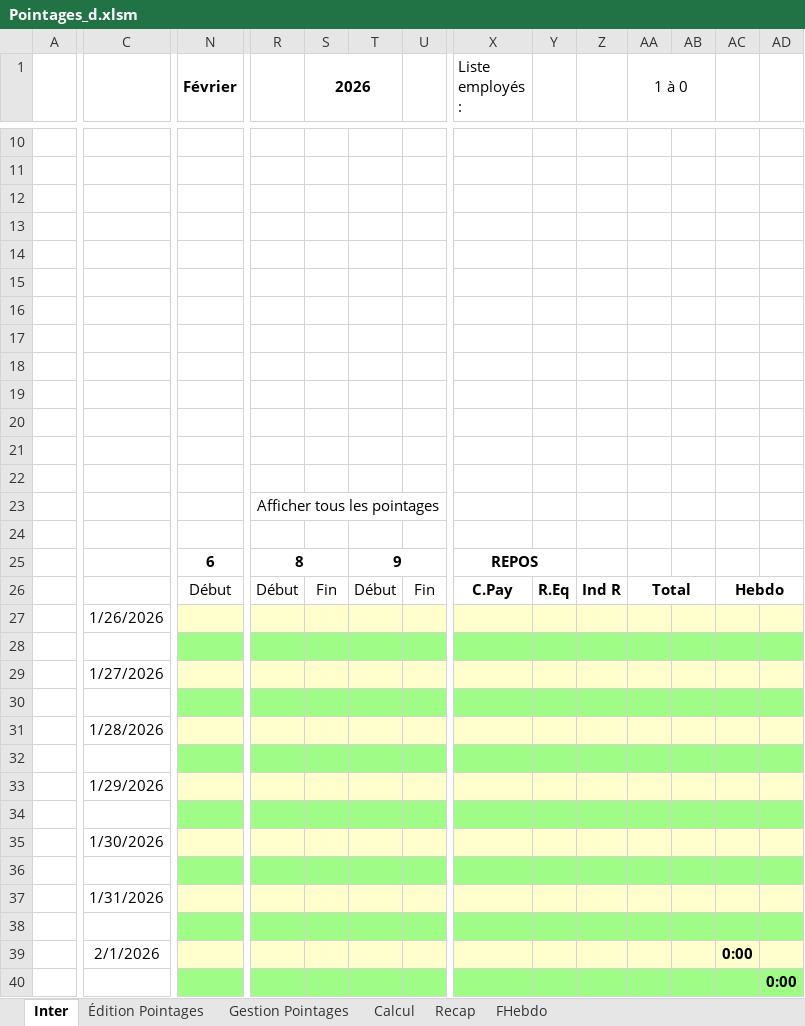
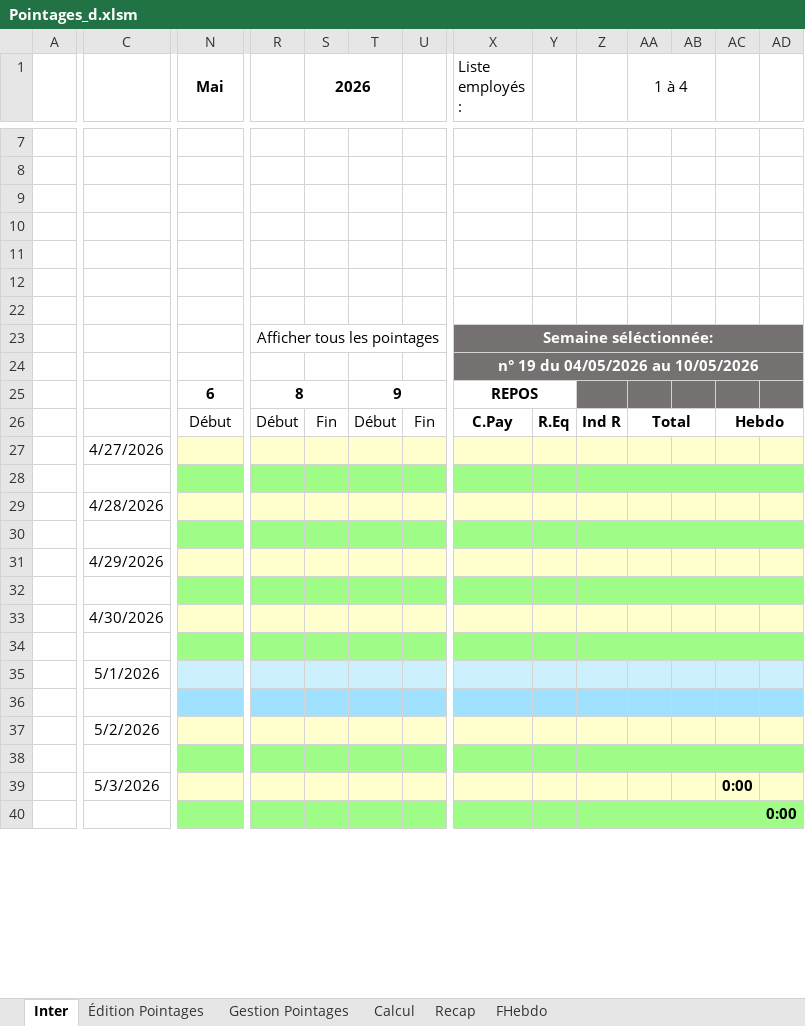
Before and after one commit to avigeilpro/PointagesXL, an Excel workbook: Pointages/Pointages_d.xlsm, sheet Inter, drawn as a sheet; only a part is shown, gaps mark what is left out; values as stored, in another font and other column widths than the file's, no borders; charts and pictures not drawn; removed rows and columns are numbered as before the commit, all else as after; rows hold the shown columns only; the diff covers the shown part only; the diff names each change by its address in the sheet, - before the commit and + after, or states it on an @@ line.

Commit message:
Update majeure
impression FHedbo
Selection emp
Selection week

```diff
--- a/Pointages/Pointages_d.xlsm (sheet Inter)
+++ b/Pointages/Pointages_d.xlsm (sheet Inter)
-N1: Février
+N1: Mai
-AA1: 1 à 0
+AA1: 1 à 4
-row 14: (empty)
-row 23: (empty)
+row 23:  |  |  | Afficher tous les pointages |  |  |  | Semaine séléctionnée:
+R23:V23 merged
-X23:AD24 fill: none
+X23:AD24 fill: #767171
+X23:AD23 merged
-row 24: (empty)
+row 24:  |  |  |  |  |  |  | n° 19 du 04/05/2026 au 10/05/2026
+X24:AD24 merged
-row 20: (empty)
-row 21: (empty)
-row 22: (empty)
-row 23:  |  |  | Afficher tous les pointages
-row 24: (empty)
-Z25:AD25 fill: none
+Z25:AD25 fill: #767171
-C27: 1/26/2026
+C27: 4/27/2026
-C29: 1/27/2026
+C29: 4/28/2026
-C31: 1/28/2026
+C31: 4/29/2026
-C33: 1/29/2026
+C33: 4/30/2026
-C35: 1/30/2026
+C35: 5/1/2026
-N35:AD35 fill: #FFFFCD
+N35:AD35 fill: #CDF0FF
-N36:AD36 fill: #9EFC87
+N36:AD36 fill: #9FE1FF
-C37: 1/31/2026
+C37: 5/2/2026
-C39: 2/1/2026
+C39: 5/3/2026
```
Also changed, not shown: 3 removed rows, 21 edited cells, cell formats and merged cells elsewhere in this sheet, sheet Recap, sheet Gestion Pointages, charts or pictures.
